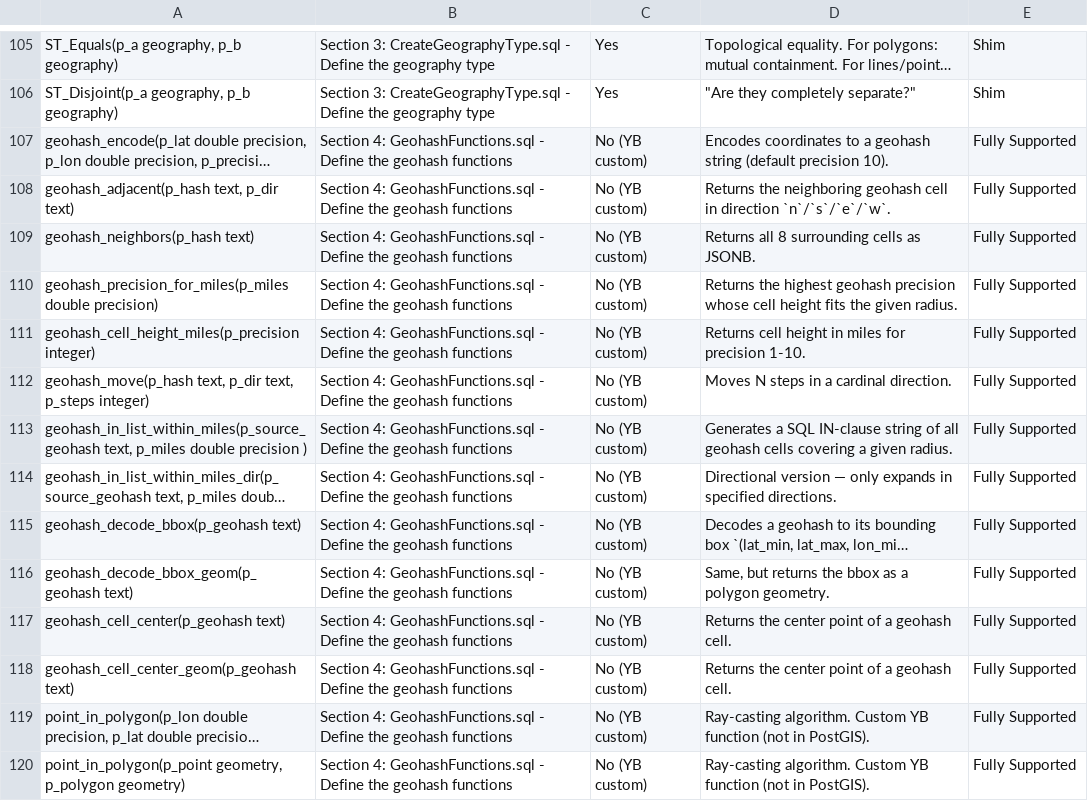
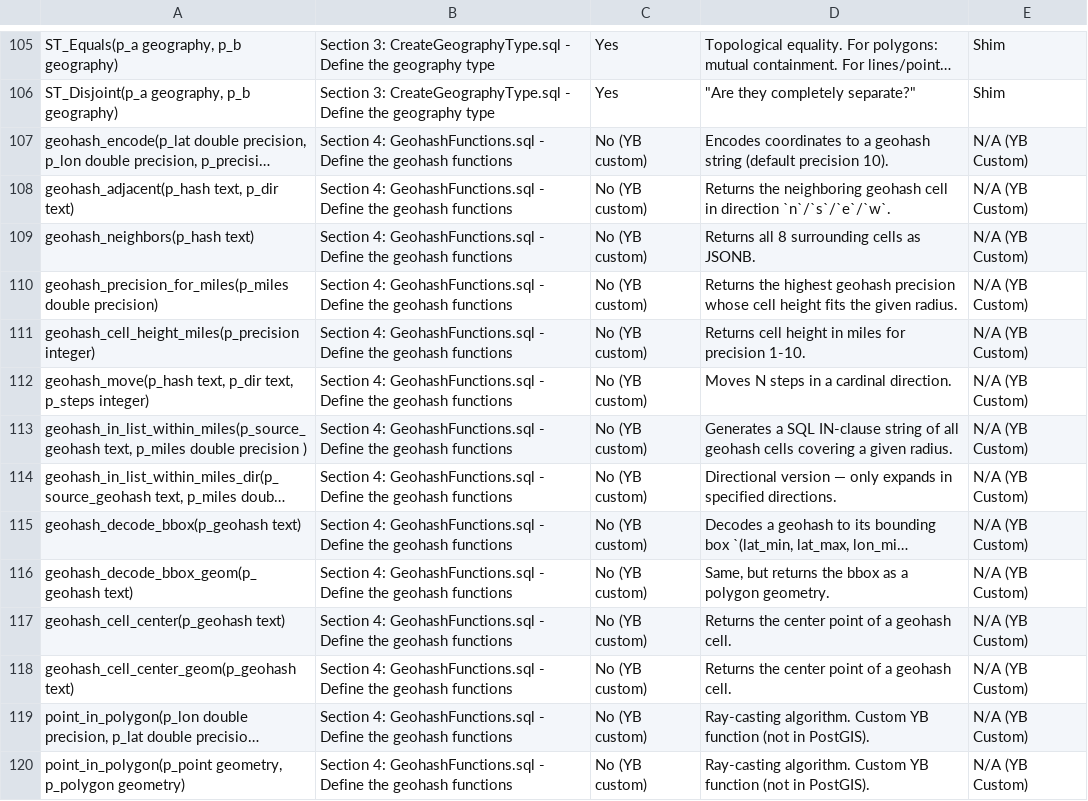
Before and after one commit to teyenc/geohash-related, a CSV file: function_gap/analysis/yb_geospatial_report.csv, drawn as a sheet; only a part is shown, gaps mark what is left out; long unchanged cells end in …; the diff covers the shown part only; the diff names each change by its address in the sheet, - before the commit and + after, or states it on an @@ line.

Commit message:
updated terminalogy

```diff
--- a/function_gap/analysis/yb_geospatial_report.csv
+++ b/function_gap/analysis/yb_geospatial_report.csv
-E107:E120: Fully Supported
+E107:E120: N/A (YB Custom)
```
Also changed, not shown: 135 edited cells elsewhere in this file.
